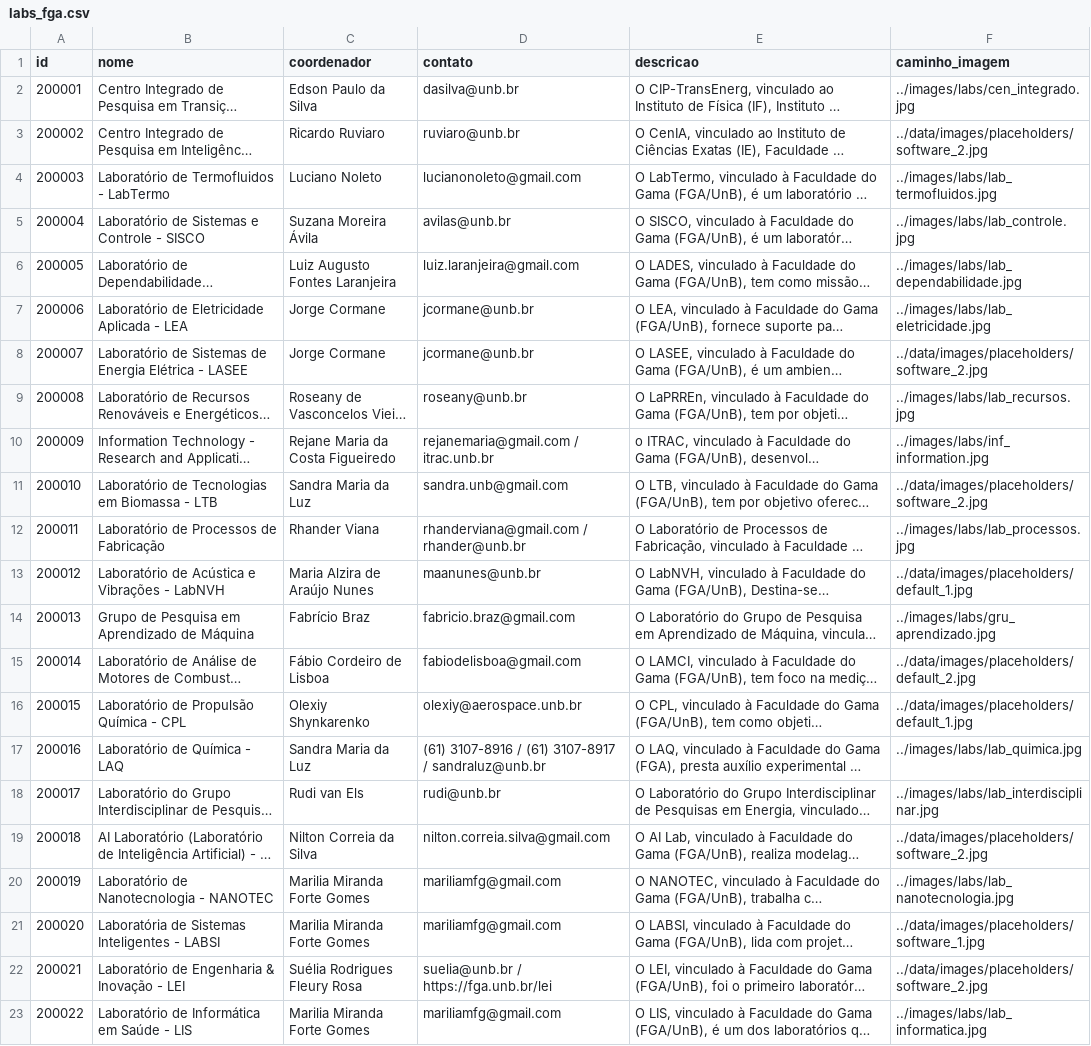
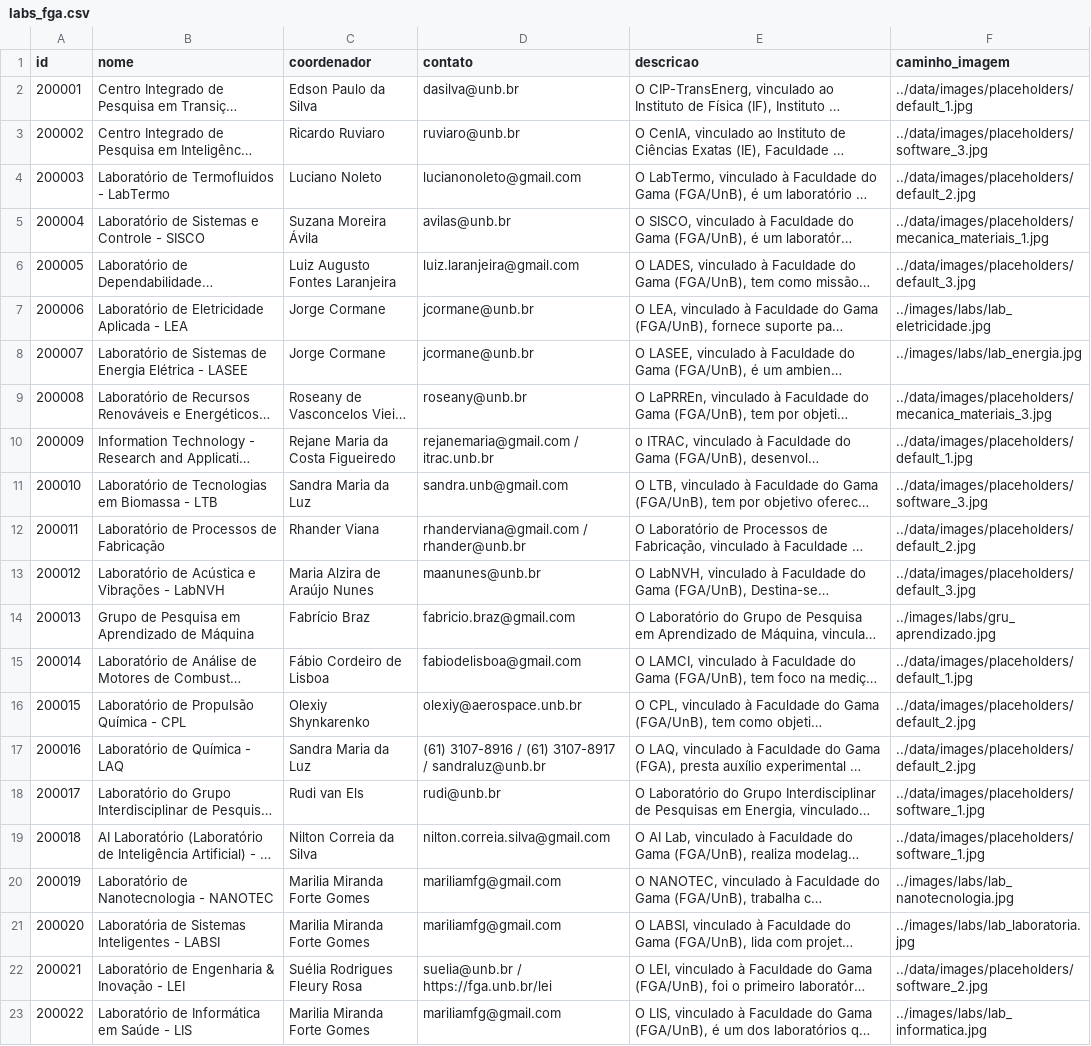
Before and after one commit to unb-mds/2025-2-Mural-UnB, a CSV file: data/Labs/labs_fga.csv, drawn as a sheet; only a part is shown; long unchanged cells end in …; the diff covers the shown part only; the diff names each change by its address in the sheet, - before the commit and + after, or states it on an @@ line.

Commit message:
chore: atualizar lista de laboratórios FGA [skip ci]

```diff
--- a/data/Labs/labs_fga.csv
+++ b/data/Labs/labs_fga.csv
-F2 (caminho_imagem): ../images/labs/cen_integrado.jpg
+F2 (caminho_imagem): ../data/images/placeholders/default_1.jpg
-F3 (caminho_imagem): ../data/images/placeholders/software_2.jpg
+F3 (caminho_imagem): ../data/images/placeholders/software_3.jpg
-F4 (caminho_imagem): ../images/labs/lab_termofluidos.jpg
+F4 (caminho_imagem): ../data/images/placeholders/default_2.jpg
-F5 (caminho_imagem): ../images/labs/lab_controle.jpg
+F5 (caminho_imagem): ../data/images/placeholders/mecanica_materiais_1.jpg
-F6 (caminho_imagem): ../images/labs/lab_dependabilidade.jpg
+F6 (caminho_imagem): ../data/images/placeholders/default_3.jpg
-F8 (caminho_imagem): ../data/images/placeholders/software_2.jpg
+F8 (caminho_imagem): ../images/labs/lab_energia.jpg
-F9 (caminho_imagem): ../images/labs/lab_recursos.jpg
+F9 (caminho_imagem): ../data/images/placeholders/mecanica_materiais_3.jpg
-F10 (caminho_imagem): ../images/labs/inf_information.jpg
+F10 (caminho_imagem): ../data/images/placeholders/default_1.jpg
-F11 (caminho_imagem): ../data/images/placeholders/software_2.jpg
+F11 (caminho_imagem): ../data/images/placeholders/software_3.jpg
-F12 (caminho_imagem): ../images/labs/lab_processos.jpg
+F12 (caminho_imagem): ../data/images/placeholders/default_2.jpg
-F13 (caminho_imagem): ../data/images/placeholders/default_1.jpg
+F13 (caminho_imagem): ../data/images/placeholders/default_3.jpg
-F15 (caminho_imagem): ../data/images/placeholders/default_2.jpg
+F15 (caminho_imagem): ../data/images/placeholders/default_1.jpg
-F16 (caminho_imagem): ../data/images/placeholders/default_1.jpg
+F16 (caminho_imagem): ../data/images/placeholders/default_2.jpg
-F17 (caminho_imagem): ../images/labs/lab_quimica.jpg
+F17 (caminho_imagem): ../data/images/placeholders/default_2.jpg
-F18 (caminho_imagem): ../images/labs/lab_interdisciplinar.jpg
+F18 (caminho_imagem): ../data/images/placeholders/software_1.jpg
-F19 (caminho_imagem): ../data/images/placeholders/software_2.jpg
+F19 (caminho_imagem): ../data/images/placeholders/software_1.jpg
-F21 (caminho_imagem): ../data/images/placeholders/software_1.jpg
+F21 (caminho_imagem): ../images/labs/lab_laboratoria.jpg
```
Also changed, not shown: 6 edited cells elsewhere in this file.
